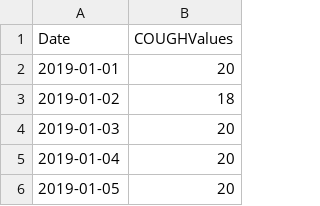
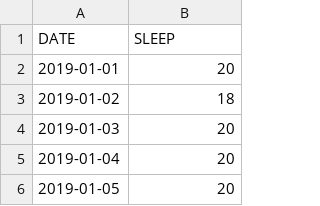
Before and after one commit to jay-chakalasiya/spyroweb, a CSV file: data/data_sleep.csv (was data/data_cough.csv), drawn as a sheet; only a part is shown.

```diff
--- a/data/data_cough.csv
+++ b/data/data_sleep.csv
@@ -1,2 +1,2 @@
-Date,COUGHValues
+DATE,SLEEP
 2019-01-01,20
```
Also changed, not shown: data/data_activity.csv, data/data_fev1.csv, 8 other files.
